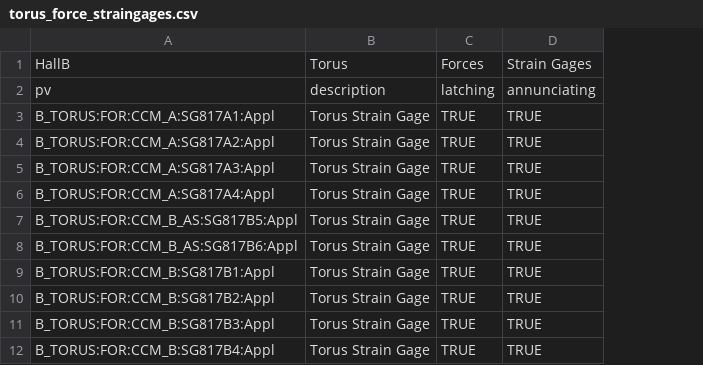
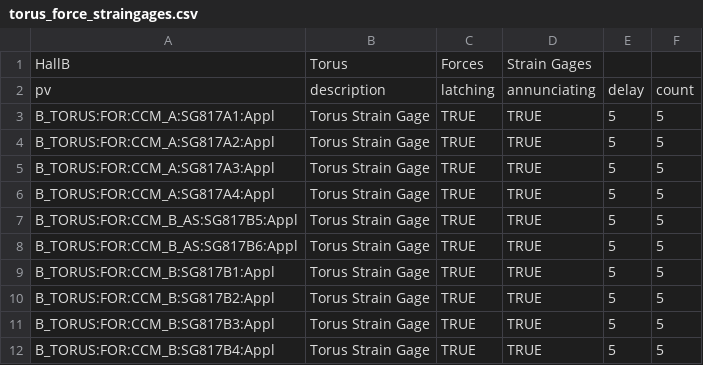
Before and after one commit to JeffersonLab/clas12-epics, a CSV file: apps/plcApp/Db/torus_force_straingages.csv, drawn as a sheet; only a part is shown; the diff names each change by its address in the sheet, - before the commit and + after, or states it on an @@ line.

Commit message:
torus alarms: added alarm count to limit false notifications

```diff
--- a/apps/plcApp/Db/torus_force_straingages.csv
+++ b/apps/plcApp/Db/torus_force_straingages.csv
+column E, rows 2-12: delay | 5 | 5 | 5 | 5 | 5 | 5 | 5 | 5 | 5 | 5
+column F, rows 2-12: count | 5 | 5 | 5 | 5 | 5 | 5 | 5 | 5 | 5 | 5
```
Also changed, not shown: apps/plcApp/Db/torus_LN2.csv, apps/plcApp/Db/torus_cooldown.csv, 11 other files.
